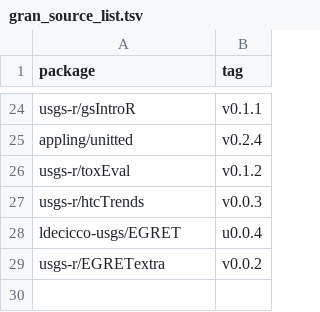
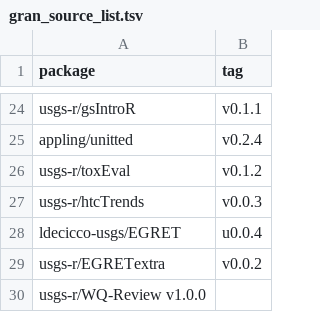
Before and after one commit to USGS-R/grantools, a TSV file: gran_source_list.tsv, drawn as a sheet; only a part is shown, gaps mark what is left out.

Commit message:
Update gran_source_list.tsv
Package passes build with 1 note. The 1 note pertains to no visible bindings to vairables in a number of functions. This package pulls data from internal NWIS servers and compiles the results into a dataframe with 82 variables. This data frame is then fed into other functions in the package that perform review tasks on the data. The variables inside this master dataframe are not defined in each function because it is not necessary.

```diff
--- a/gran_source_list.tsv
+++ b/gran_source_list.tsv
@@ -29 +29,2 @@ ldecicco-usgs/EGRET	u0.0.4
 usgs-r/EGRETextra	v0.0.2
+usgs-r/WQ-Review v1.0.0
```
